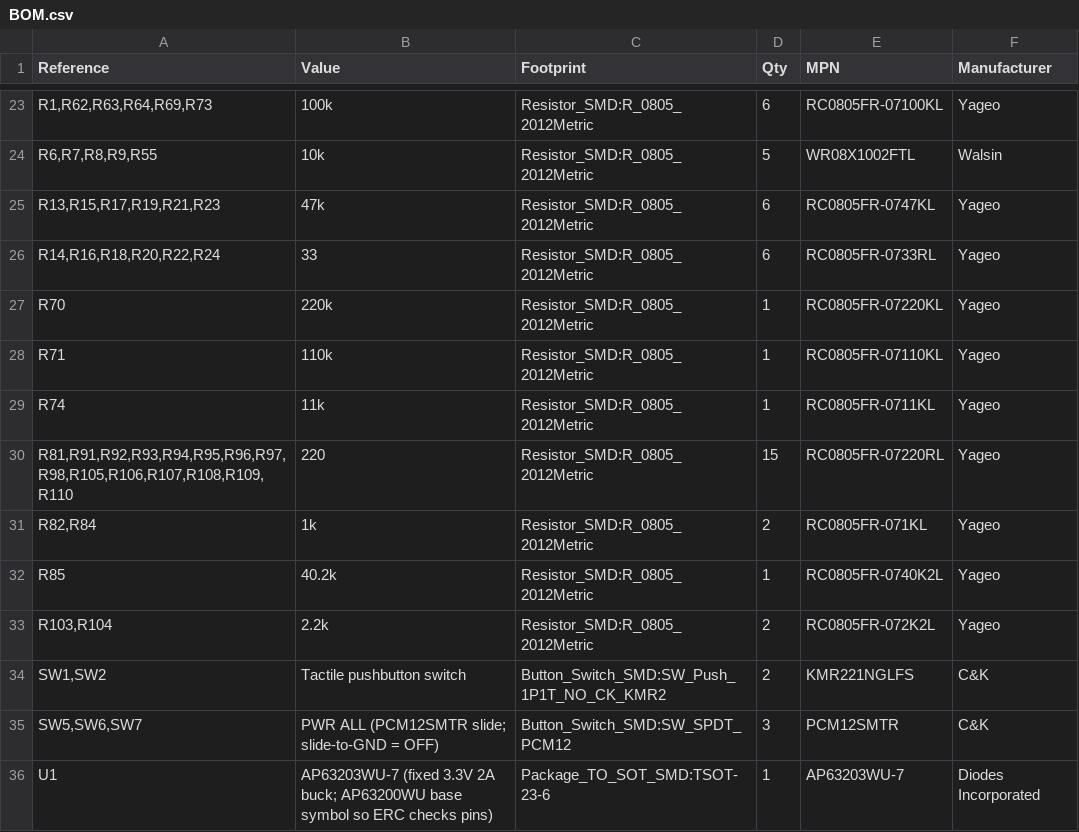
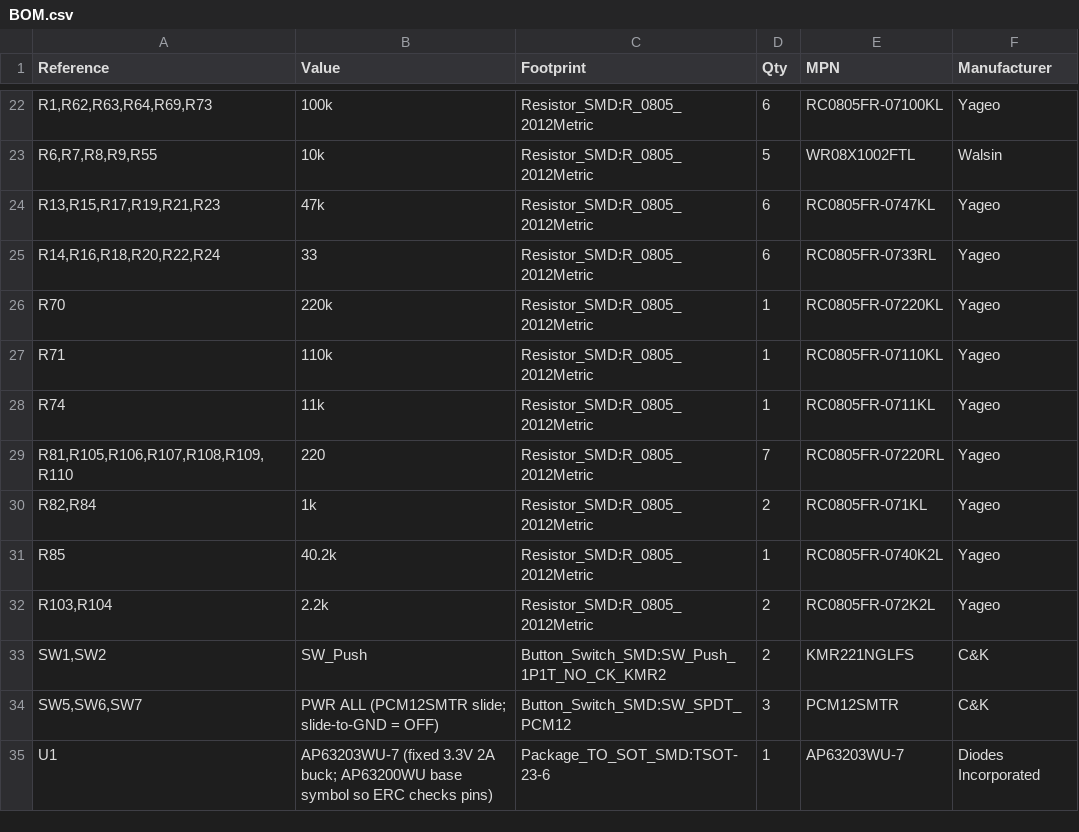
Before and after one commit to MukeshSethy/micromouse-runner, a CSV file: pcb/JLCPCB_2layers_simplified/xiao_linefollower/design/BOM.csv, drawn as a sheet; only a part is shown, gaps mark what is left out; the diff covers the shown part only.

```diff
--- a/pcb/JLCPCB_2layers_simplified/xiao_linefollower/design/BOM.csv
+++ b/pcb/JLCPCB_2layers_simplified/xiao_linefollower/design/BOM.csv
@@ -29,3 +28,3 @@ R71,110k,Resistor_SMD:R_0805_2012Metric,1,RC0805FR-07110KL,Yageo
 R74,11k,Resistor_SMD:R_0805_2012Metric,1,RC0805FR-0711KL,Yageo
-"R81,R91,R92,R93,R94,R95,R96,R97,R98,R105,R106,R107,R108,R109,R110",220,Resistor_SMD:R_0805_2012Metric,15,RC0805FR-07220RL,Yageo
+"R81,R105,R106,R107,R108,R109,R110",220,Resistor_SMD:R_0805_2012Metric,7,RC0805FR-07220RL,Yageo
 "R82,R84",1k,Resistor_SMD:R_0805_2012Metric,2,RC0805FR-071KL,Yageo
@@ -33,3 +32,3 @@ R85,40.2k,Resistor_SMD:R_0805_2012Metric,1,RC0805FR-0740K2L,Yageo
 "R103,R104",2.2k,Resistor_SMD:R_0805_2012Metric,2,RC0805FR-072K2L,Yageo
-"SW1,SW2",Tactile pushbutton switch,Button_Switch_SMD:SW_Push_1P1T_NO_CK_KMR2,2,KMR221NGLFS,C&K
+"SW1,SW2",SW_Push,Button_Switch_SMD:SW_Push_1P1T_NO_CK_KMR2,2,KMR221NGLFS,C&K
 "SW5,SW6,SW7",PWR ALL (PCM12SMTR slide; slide-to-GND = OFF),Button_Switch_SMD:SW_SPDT_PCM12,3,PCM12SMTR,C&K
```
Also changed, not shown: 2 removed rows and 5 edited cells elsewhere in this file, 23 other files.
